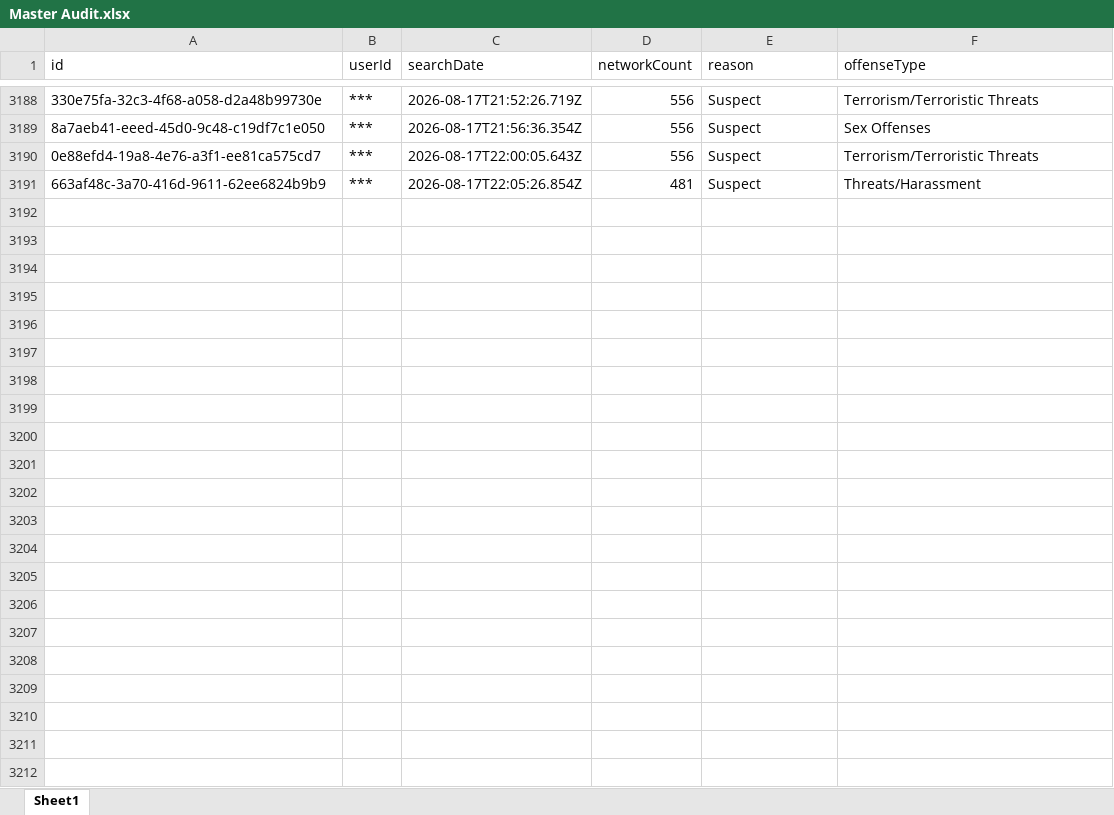
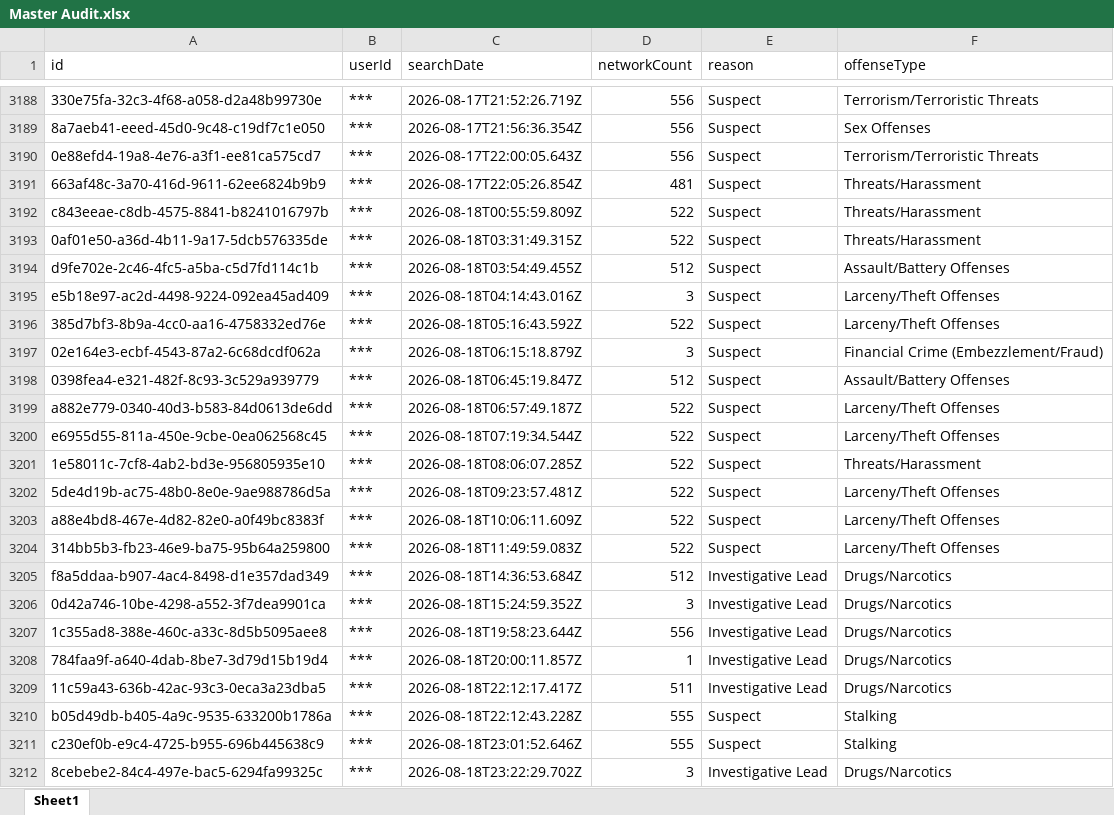
Before and after one commit to terminaldidy115/yuba-county-flock-oversight, an Excel workbook: Master Audit.xlsx, sheet Sheet1, drawn as a sheet; only a part is shown, gaps mark what is left out; values as stored, in another font and other column widths than the file's, no borders; the diff names each change by its address in the sheet, - before the commit and + after, or states it on an @@ line.

Commit message:
Auto-update 2026-08-20 06:00 — 21 new row(s)

```diff
--- a/Master Audit.xlsx (sheet Sheet1)
+++ b/Master Audit.xlsx (sheet Sheet1)
+row 3192: c843eeae-c8db-4575-8841-b8241016797b | *** | 2026-08-18T00:55:59.809Z | 522 | Suspect | Threats/Harassment
+row 3193: 0af01e50-a36d-4b11-9a17-5dcb576335de | *** | 2026-08-18T03:31:49.315Z | 522 | Suspect | Threats/Harassment
+row 3194: d9fe702e-2c46-4fc5-a5ba-c5d7fd114c1b | *** | 2026-08-18T03:54:49.455Z | 512 | Suspect | Assault/Battery Offenses
+row 3195: e5b18e97-ac2d-4498-9224-092ea45ad409 | *** | 2026-08-18T04:14:43.016Z | 3 | Suspect | Larceny/Theft Offenses
+row 3196: 385d7bf3-8b9a-4cc0-aa16-4758332ed76e | *** | 2026-08-18T05:16:43.592Z | 522 | Suspect | Larceny/Theft Offenses
+row 3197: 02e164e3-ecbf-4543-87a2-6c68dcdf062a | *** | 2026-08-18T06:15:18.879Z | 3 | Suspect | Financial Crime (Embezzlement/Fraud)
+row 3198: 0398fea4-e321-482f-8c93-3c529a939779 | *** | 2026-08-18T06:45:19.847Z | 512 | Suspect | Assault/Battery Offenses
+row 3199: a882e779-0340-40d3-b583-84d0613de6dd | *** | 2026-08-18T06:57:49.187Z | 522 | Suspect | Larceny/Theft Offenses
+row 3200: e6955d55-811a-450e-9cbe-0ea062568c45 | *** | 2026-08-18T07:19:34.544Z | 522 | Suspect | Larceny/Theft Offenses
+row 3201: 1e58011c-7cf8-4ab2-bd3e-956805935e10 | *** | 2026-08-18T08:06:07.285Z | 522 | Suspect | Threats/Harassment
+row 3202: 5de4d19b-ac75-48b0-8e0e-9ae988786d5a | *** | 2026-08-18T09:23:57.481Z | 522 | Suspect | Larceny/Theft Offenses
+row 3203: a88e4bd8-467e-4d82-82e0-a0f49bc8383f | *** | 2026-08-18T10:06:11.609Z | 522 | Suspect | Larceny/Theft Offenses
+row 3204: 314bb5b3-fb23-46e9-ba75-95b64a259800 | *** | 2026-08-18T11:49:59.083Z | 522 | Suspect | Larceny/Theft Offenses
+row 3205: f8a5ddaa-b907-4ac4-8498-d1e357dad349 | *** | 2026-08-18T14:36:53.684Z | 512 | Investigative Lead | Drugs/Narcotics
+row 3206: 0d42a746-10be-4298-a552-3f7dea9901ca | *** | 2026-08-18T15:24:59.352Z | 3 | Investigative Lead | Drugs/Narcotics
+row 3207: 1c355ad8-388e-460c-a33c-8d5b5095aee8 | *** | 2026-08-18T19:58:23.644Z | 556 | Investigative Lead | Drugs/Narcotics
+row 3208: 784faa9f-a640-4dab-8be7-3d79d15b19d4 | *** | 2026-08-18T20:00:11.857Z | 1 | Investigative Lead | Drugs/Narcotics
+row 3209: 11c59a43-636b-42ac-93c3-0eca3a23dba5 | *** | 2026-08-18T22:12:17.417Z | 511 | Investigative Lead | Drugs/Narcotics
+row 3210: b05d49db-b405-4a9c-9535-633200b1786a | *** | 2026-08-18T22:12:43.228Z | 555 | Suspect | Stalking
+row 3211: c230ef0b-e9c4-4725-b955-696b445638c9 | *** | 2026-08-18T23:01:52.646Z | 555 | Suspect | Stalking
+row 3212: 8cebebe2-84c4-497e-bac5-6294fa99325c | *** | 2026-08-18T23:22:29.702Z | 3 | Investigative Lead | Drugs/Narcotics
```
